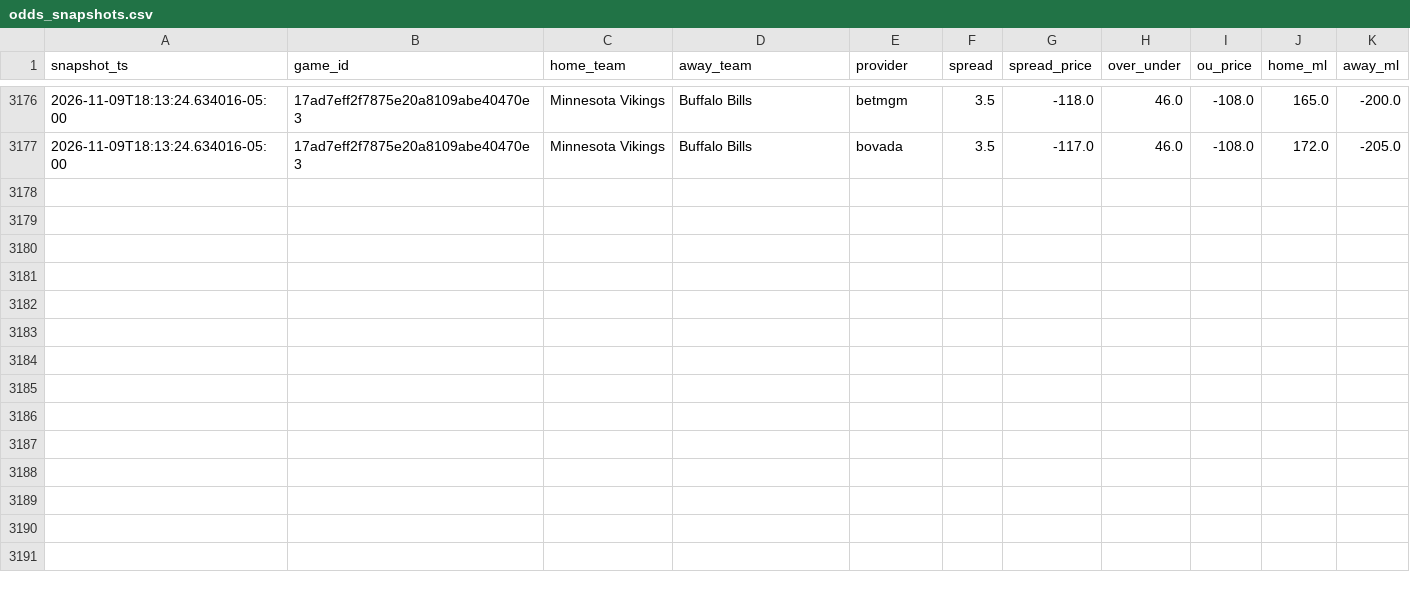
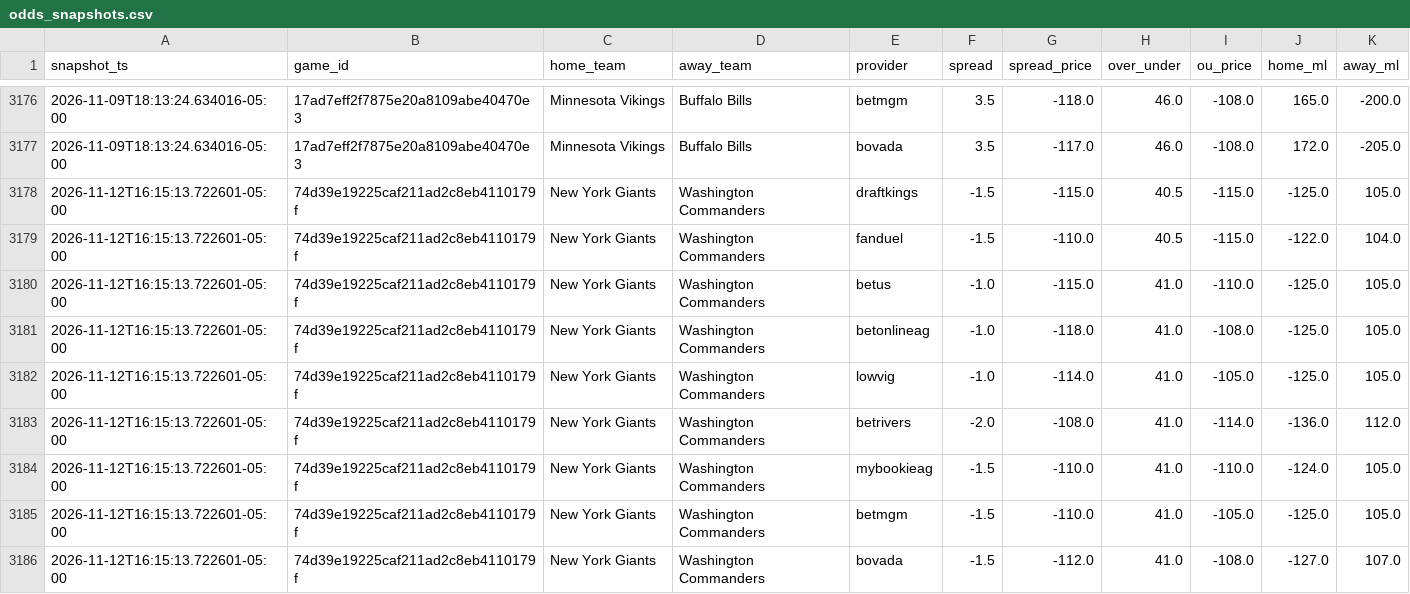
Before and after one commit to vladk-III/NFL-Football, a CSV file: data/odds_snapshots.csv, drawn as a sheet; only a part is shown, gaps mark what is left out.

Commit message:
data: auto snapshot —  wk [2026-11-12]

```diff
--- a/data/odds_snapshots.csv
+++ b/data/odds_snapshots.csv
@@ -3177 +3177,10 @@ snapshot_ts,game_id,home_team,away_team,provider,spread,spread_price,over_under,
 2026-11-09T18:13:24.634016-05:00,17ad7eff2f7875e20a8109abe40470e3,Minnesota Vikings,Buffalo Bills,bovada,3.5,-117.0,46.0,-108.0,172.0,-205.0
+2026-11-12T16:15:13.722601-05:00,74d39e19225caf211ad2c8eb4110179f,New York Giants,Washington Commanders,draftkings,-1.5,-115.0,40.5,-115.0,-125.0,105.0
+2026-11-12T16:15:13.722601-05:00,74d39e19225caf211ad2c8eb4110179f,New York Giants,Washington Commanders,fanduel,-1.5,-110.0,40.5,-115.0,-122.0,104.0
+2026-11-12T16:15:13.722601-05:00,74d39e19225caf211ad2c8eb4110179f,New York Giants,Washington Commanders,betus,-1.0,-115.0,41.0,-110.0,-125.0,105.0
+2026-11-12T16:15:13.722601-05:00,74d39e19225caf211ad2c8eb4110179f,New York Giants,Washington Commanders,betonlineag,-1.0,-118.0,41.0,-108.0,-125.0,105.0
+2026-11-12T16:15:13.722601-05:00,74d39e19225caf211ad2c8eb4110179f,New York Giants,Washington Commanders,lowvig,-1.0,-114.0,41.0,-105.0,-125.0,105.0
+2026-11-12T16:15:13.722601-05:00,74d39e19225caf211ad2c8eb4110179f,New York Giants,Washington Commanders,betrivers,-2.0,-108.0,41.0,-114.0,-136.0,112.0
+2026-11-12T16:15:13.722601-05:00,74d39e19225caf211ad2c8eb4110179f,New York Giants,Washington Commanders,mybookieag,-1.5,-110.0,41.0,-110.0,-124.0,105.0
+2026-11-12T16:15:13.722601-05:00,74d39e19225caf211ad2c8eb4110179f,New York Giants,Washington Commanders,betmgm,-1.5,-110.0,41.0,-105.0,-125.0,105.0
+2026-11-12T16:15:13.722601-05:00,74d39e19225caf211ad2c8eb4110179f,New York Giants,Washington Commanders,bovada,-1.5,-112.0,41.0,-108.0,-127.0,107.0
```
Also changed, not shown: data/weather.csv.
